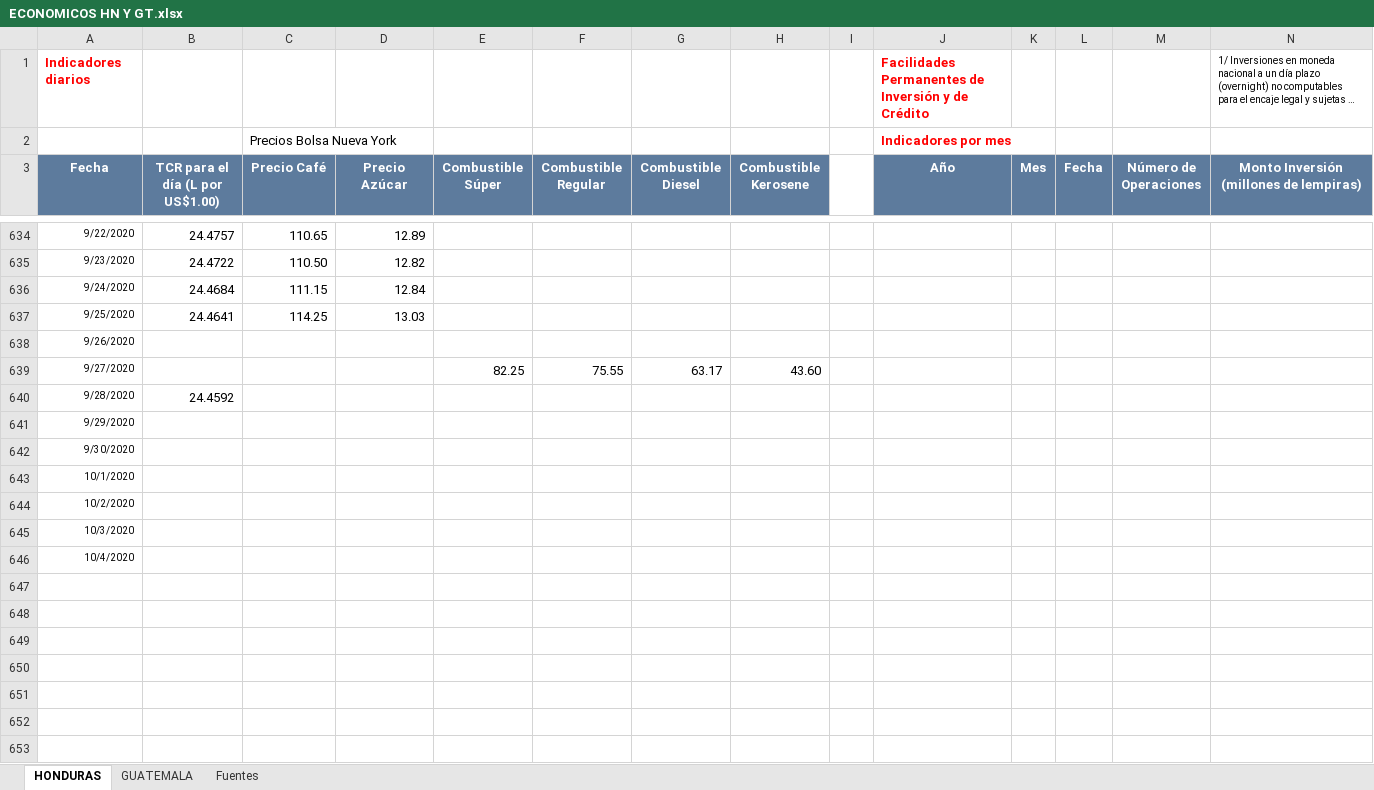
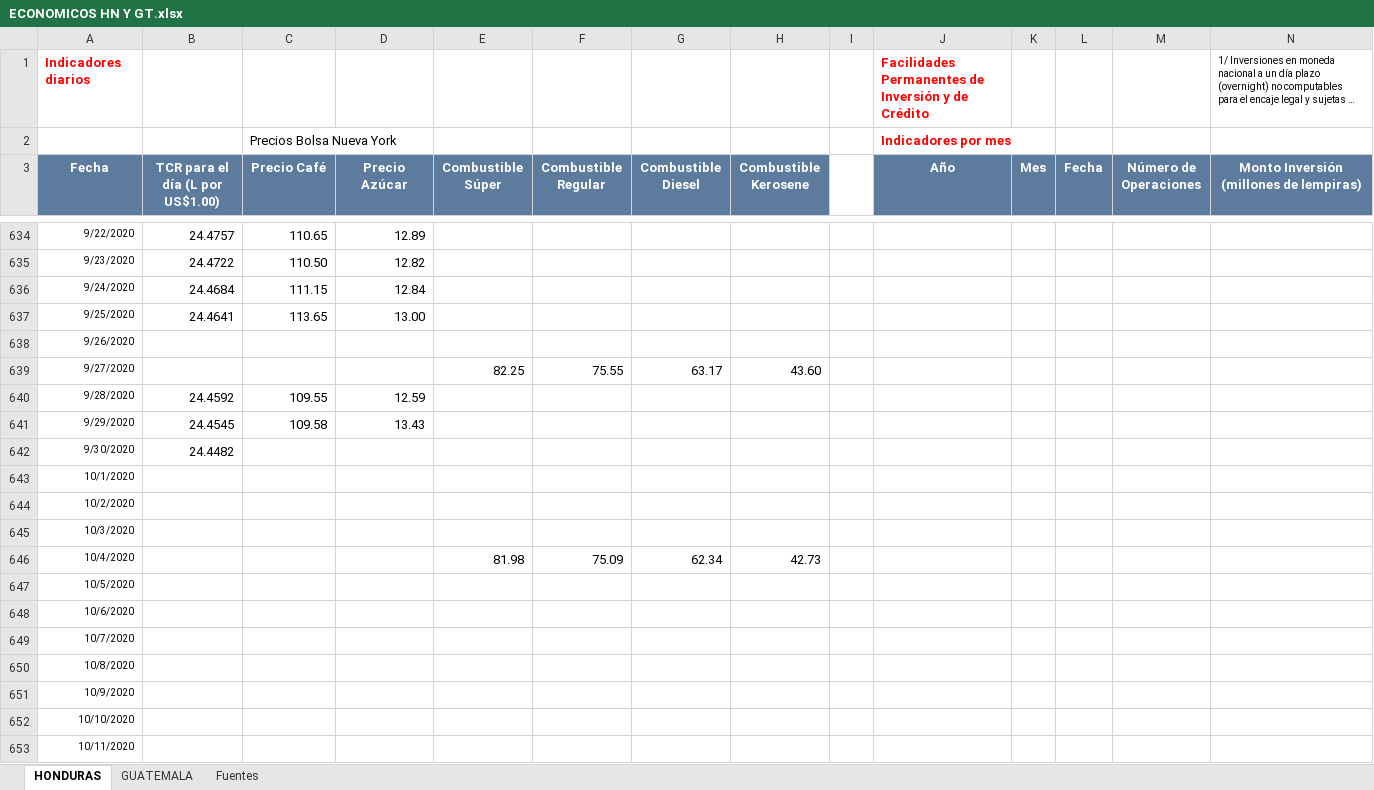
Before and after one commit to Sud-Austral/Datos_Guatemala, an Excel workbook: datacovidgt/ECONOMICOS HN Y GT.xlsx, sheet HONDURAS, drawn as a sheet; only a part is shown, gaps mark what is left out; long unchanged cells end in …; values as stored, in another font and other column widths than the file's, no borders; table styles not drawn; rows hold the shown columns only; the diff names each change by its address in the sheet, - before the commit and + after, or states it on an @@ line.

```diff
--- a/datacovidgt/ECONOMICOS HN Y GT.xlsx (sheet HONDURAS)
+++ b/datacovidgt/ECONOMICOS HN Y GT.xlsx (sheet HONDURAS)
-C637 (Precio Café): 114.25
+C637 (Precio Café): 113.65
-D637 (Precio Azúcar): 13.03
+D637 (Precio Azúcar): 13.00
-C640 (Precio Café): (empty)
+C640 (Precio Café): 109.55
-D640 (Precio Azúcar): (empty)
+D640 (Precio Azúcar): 12.59
-B641 (TCR para el día (L por US$1.00)): (empty)
+B641 (TCR para el día (L por US$1.00)): 24.4545
-C641 (Precio Café): (empty)
+C641 (Precio Café): 109.58
-D641 (Precio Azúcar): (empty)
+D641 (Precio Azúcar): 13.43
-B642 (TCR para el día (L por US$1.00)): (empty)
+B642 (TCR para el día (L por US$1.00)): 24.4482
-E646 (Combustible Súper): (empty)
+E646 (Combustible Súper): 81.98
-F646 (Combustible Regular): (empty)
+F646 (Combustible Regular): 75.09
-G646 (Combustible Diesel): (empty)
+G646 (Combustible Diesel): 62.34
-H646 (Combustible Kerosene): (empty)
+H646 (Combustible Kerosene): 42.73
+row 647: 10/5/2020
+row 648: 10/6/2020
+row 649: 10/7/2020
+row 650: 10/8/2020
+row 651: 10/9/2020
+row 652: 10/10/2020
+row 653: 10/11/2020
```
Also changed, not shown: sheet GUATEMALA, 2 other files.
